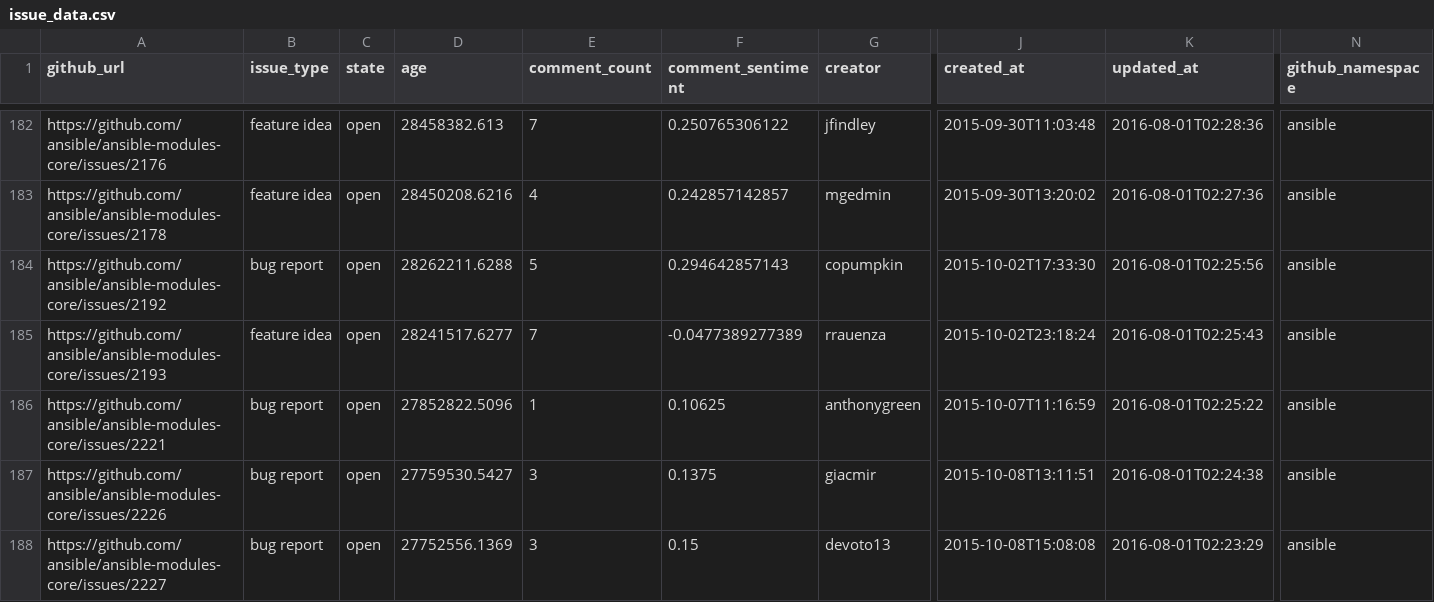
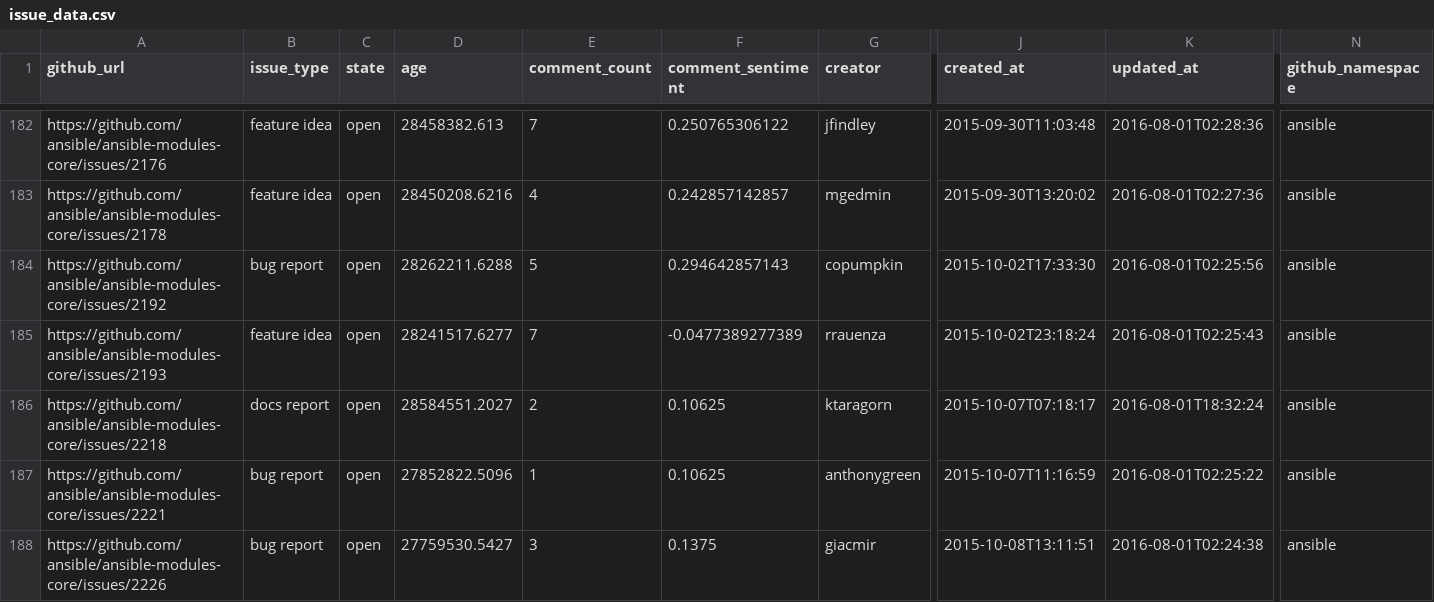
Before and after one commit to jctanner/jctanner.github.io, a CSV file: ansible/open/issue_data.csv, drawn as a sheet; only a part is shown, gaps mark what is left out; the shorter side is filled out with more unchanged rows; rows hold the shown columns only; the diff covers the shown part only; the diff names each change by its address in the sheet, - before the commit and + after, or states it on an @@ line.

Commit message:
new data

```diff
--- a/ansible/open/issue_data.csv
+++ b/ansible/open/issue_data.csv
+row 186: https://github.com/ansible/ansible-modules-core/issues/2218 | docs report | open | 28584551.2027 | 2 | 0.10625 | ktaragorn | 2015-10-07T07:18:17 | 2016-08-01T18:32:24 | ansible
```
Also changed, not shown: 14 edited cells elsewhere in this file, ansible/stats/repostats.csv, 9 other files.
